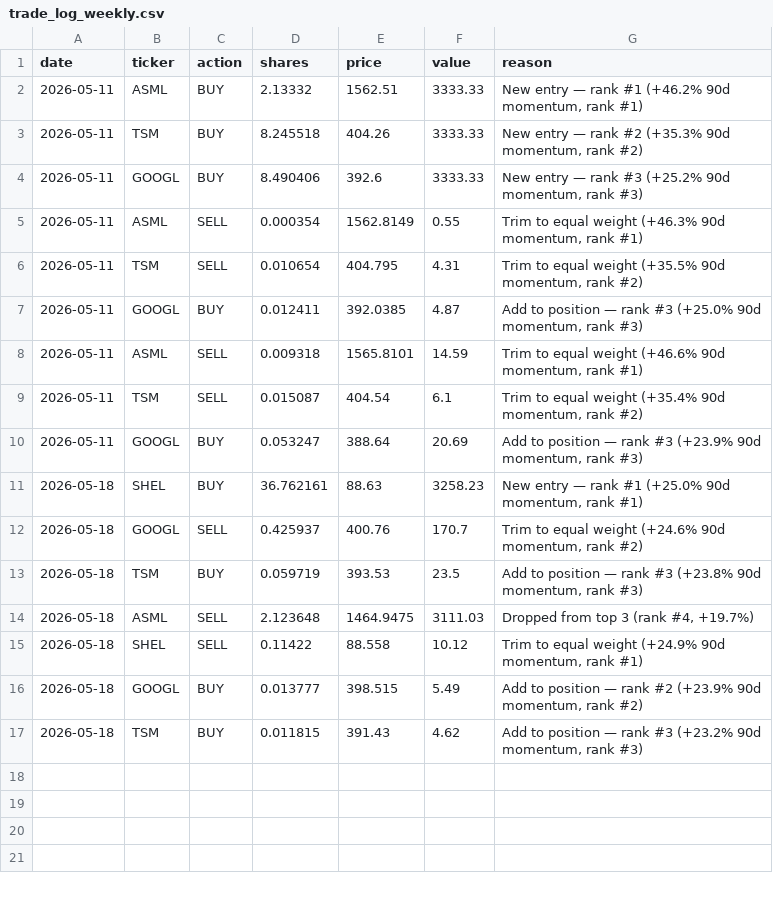
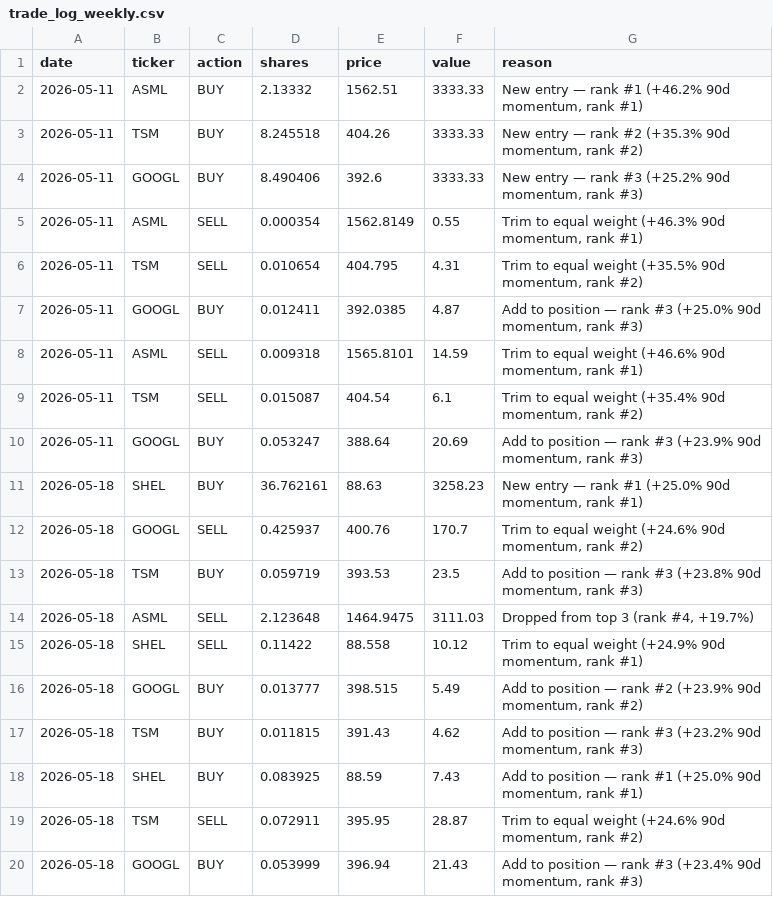
Before and after one commit to gustavwrisberg/paper-trader, a CSV file: trade_log_weekly.csv, drawn as a sheet.

```diff
--- a/trade_log_weekly.csv
+++ b/trade_log_weekly.csv
@@ -17 +17,4 @@ date,ticker,action,shares,price,value,reason
 2026-05-18,TSM,BUY,0.011815,391.43,4.62,"Add to position — rank #3 (+23.2% 90d momentum, rank #3)"
+2026-05-18,SHEL,BUY,0.083925,88.59,7.43,"Add to position — rank #1 (+25.0% 90d momentum, rank #1)"
+2026-05-18,TSM,SELL,0.072911,395.95,28.87,"Trim to equal weight (+24.6% 90d momentum, rank #2)"
+2026-05-18,GOOGL,BUY,0.053999,396.94,21.43,"Add to position — rank #3 (+23.4% 90d momentum, rank #3)"
```
Also changed, not shown: performance_log_weekly.csv, 2 other files.
